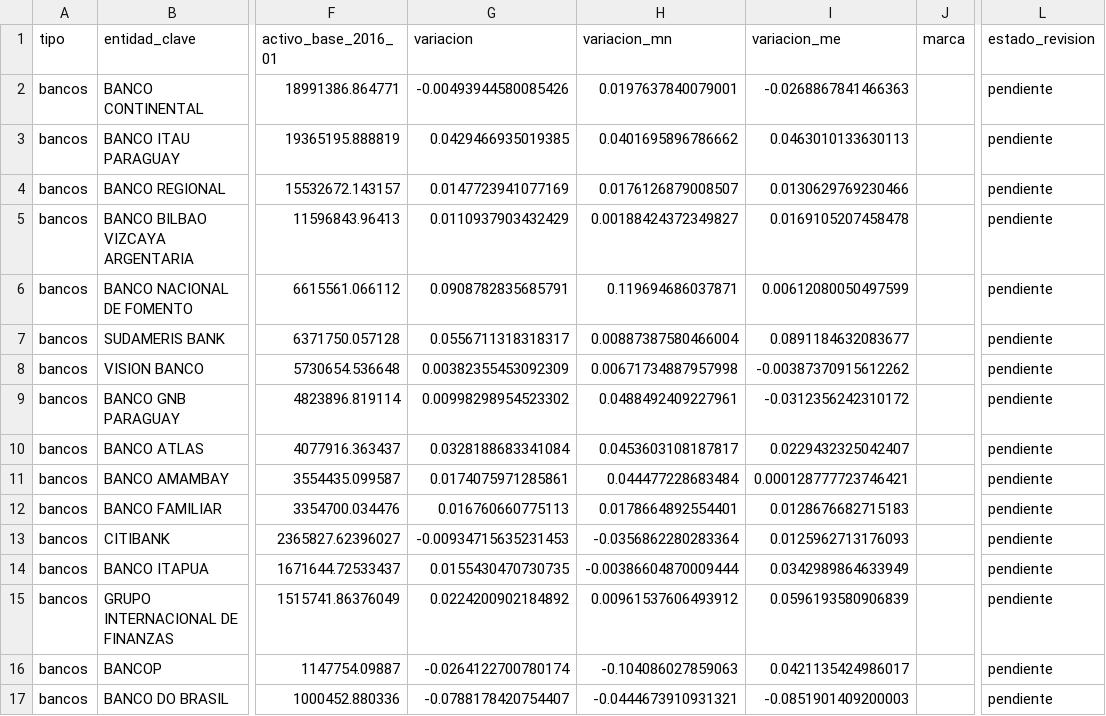
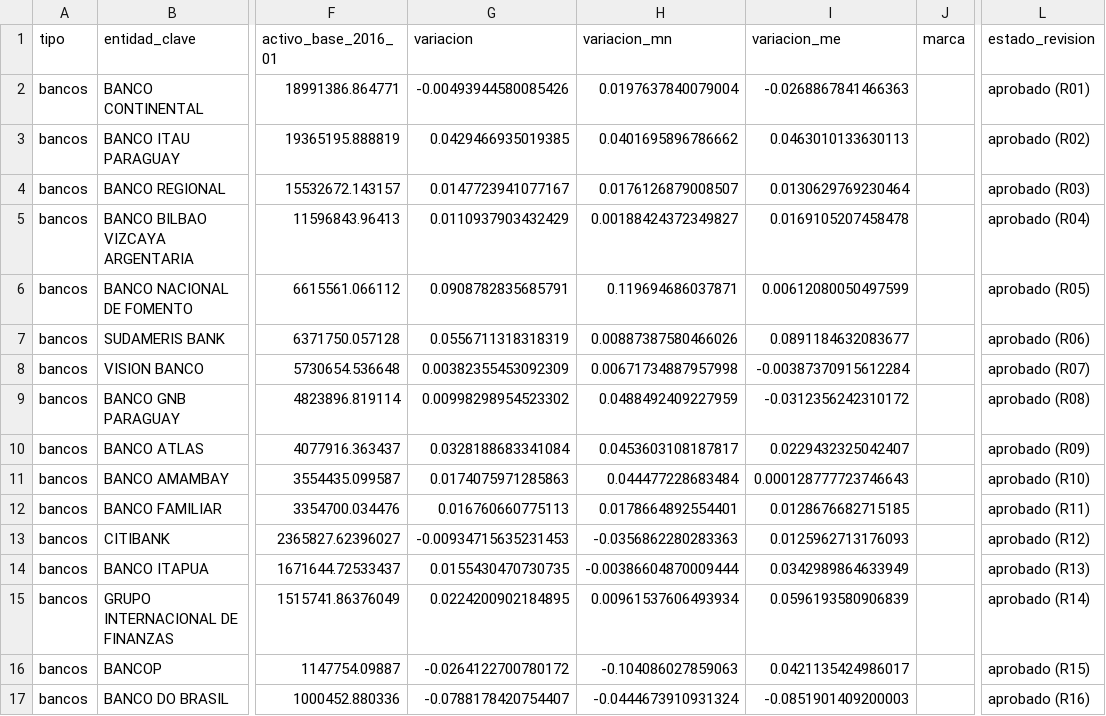
Before and after one commit to Juan-Gonzalez-M/Paraguay_Macro_Database, a CSV file: input/acquisition_candidates/boletines_sib_2011_2015/vinculo_codigos_sugerido.csv, drawn as a sheet; only a part is shown, gaps mark what is left out; the diff covers the shown part only; the diff names each change by its address in the sheet, - before the commit and + after, or states it on an @@ line.

```diff
--- a/input/acquisition_candidates/boletines_sib_2011_2015/vinculo_codigos_sugerido.csv
+++ b/input/acquisition_candidates/boletines_sib_2011_2015/vinculo_codigos_sugerido.csv
-H2 (variacion_mn): 0.0197637840079001
+H2 (variacion_mn): 0.0197637840079004
-L2 (estado_revision): pendiente
+L2 (estado_revision): aprobado (R01)
-L3 (estado_revision): pendiente
+L3 (estado_revision): aprobado (R02)
-G4 (variacion): 0.0147723941077169
+G4 (variacion): 0.0147723941077167
-I4 (variacion_me): 0.0130629769230466
+I4 (variacion_me): 0.0130629769230464
-L4 (estado_revision): pendiente
+L4 (estado_revision): aprobado (R03)
-L5 (estado_revision): pendiente
+L5 (estado_revision): aprobado (R04)
-L6 (estado_revision): pendiente
+L6 (estado_revision): aprobado (R05)
-G7 (variacion): 0.0556711318318317
+G7 (variacion): 0.0556711318318319
-H7 (variacion_mn): 0.00887387580466004
+H7 (variacion_mn): 0.00887387580466026
-L7 (estado_revision): pendiente
+L7 (estado_revision): aprobado (R06)
-I8 (variacion_me): -0.00387370915612262
+I8 (variacion_me): -0.00387370915612284
-L8 (estado_revision): pendiente
+L8 (estado_revision): aprobado (R07)
-H9 (variacion_mn): 0.0488492409227961
+H9 (variacion_mn): 0.0488492409227959
-L9 (estado_revision): pendiente
+L9 (estado_revision): aprobado (R08)
-L10 (estado_revision): pendiente
+L10 (estado_revision): aprobado (R09)
-G11 (variacion): 0.0174075971285861
+G11 (variacion): 0.0174075971285863
-I11 (variacion_me): 0.000128777723746421
+I11 (variacion_me): 0.000128777723746643
-L11 (estado_revision): pendiente
+L11 (estado_revision): aprobado (R10)
-I12 (variacion_me): 0.0128676682715183
+I12 (variacion_me): 0.0128676682715185
-L12 (estado_revision): pendiente
+L12 (estado_revision): aprobado (R11)
-H13 (variacion_mn): -0.0356862280283364
+H13 (variacion_mn): -0.0356862280283363
-L13 (estado_revision): pendiente
+L13 (estado_revision): aprobado (R12)
-L14 (estado_revision): pendiente
+L14 (estado_revision): aprobado (R13)
-G15 (variacion): 0.0224200902184892
+G15 (variacion): 0.0224200902184895
-H15 (variacion_mn): 0.00961537606493912
+H15 (variacion_mn): 0.00961537606493934
-L15 (estado_revision): pendiente
+L15 (estado_revision): aprobado (R14)
-G16 (variacion): -0.0264122700780174
+G16 (variacion): -0.0264122700780172
-L16 (estado_revision): pendiente
+L16 (estado_revision): aprobado (R15)
-H17 (variacion_mn): -0.0444673910931321
+H17 (variacion_mn): -0.0444673910931324
-L17 (estado_revision): pendiente
+L17 (estado_revision): aprobado (R16)
```
Also changed, not shown: 20 edited cells elsewhere in this file, input/acquisition_candidates/boletines_sib_2011_2015/alias_entidades.csv, input/acquisition_candidates/boletines_sib_2011_2015/extraidos/altas_bajas_boletines.csv, 19 other files.
